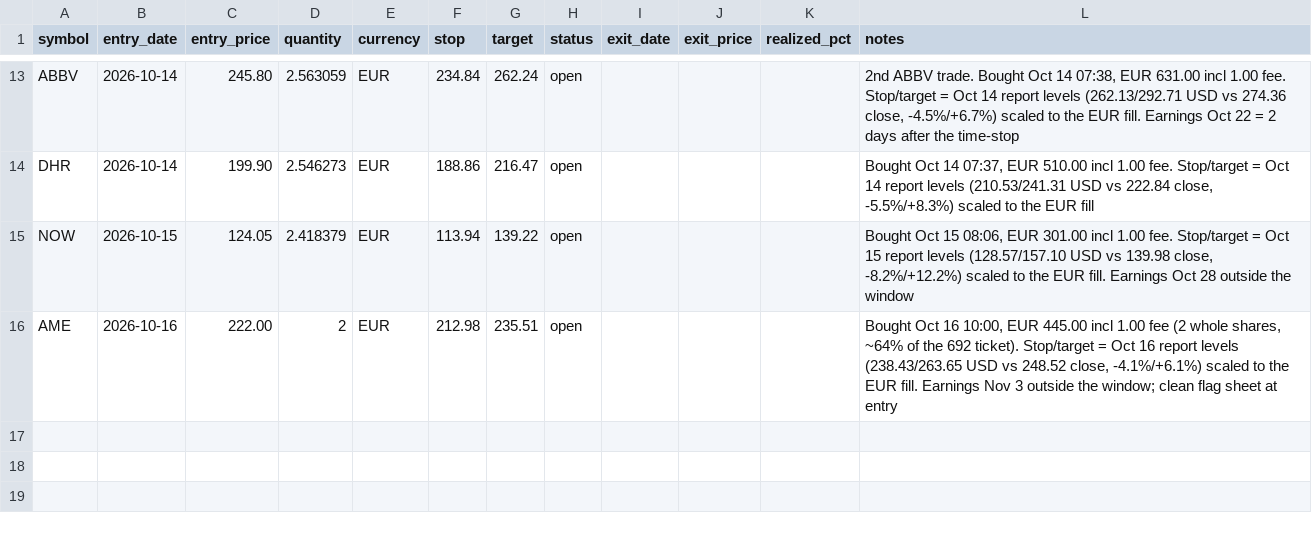
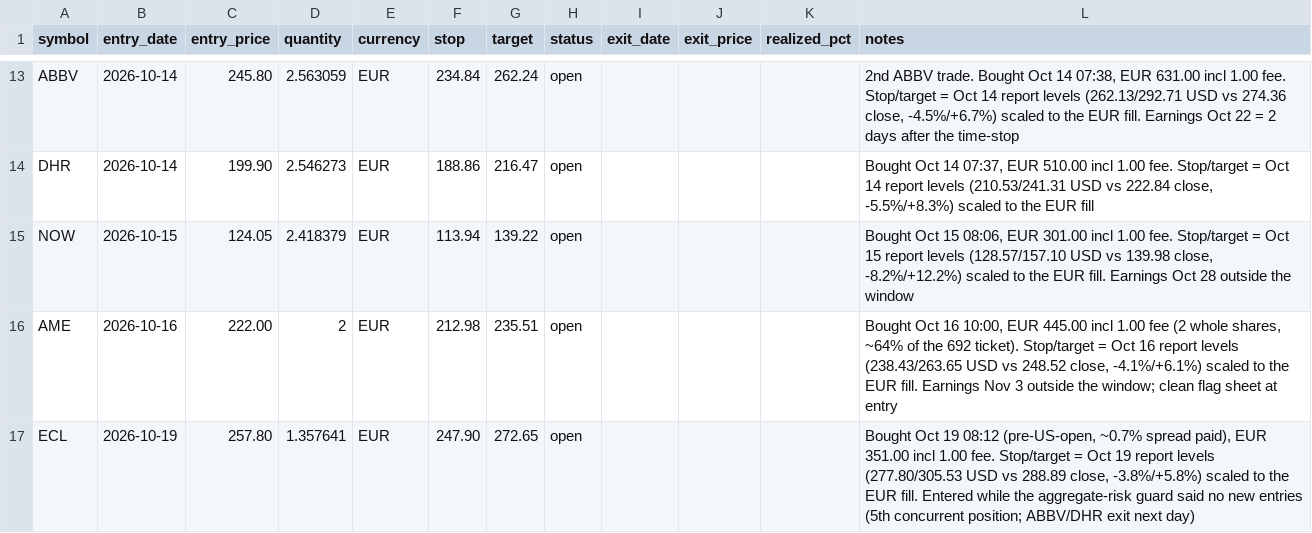
Before and after one commit to kadrisaf/kadrisaf, a CSV file: track_record/real_trades.csv, drawn as a sheet; only a part is shown, gaps mark what is left out; the diff names each change by its address in the sheet, - before the commit and + after, or states it on an @@ line.

```diff
--- a/track_record/real_trades.csv
+++ b/track_record/real_trades.csv
+row 17: ECL | 2026-10-19 | 257.80 | 1.357641 | EUR | 247.90 | 272.65 | open |  |  |  | Bought Oct 19 08:12 (pre-US-open, ~0.7% spread paid), EUR 351.00 incl 1.00 fee. Stop/target = Oct 19 report levels (277.80/305.53 USD vs 288.89 close, -3.8%/+5.8%) scaled to the EUR fill. Entered while the aggregate-risk guard said no new entries (5th concurrent position; ABBV/DHR exit next day)
```
